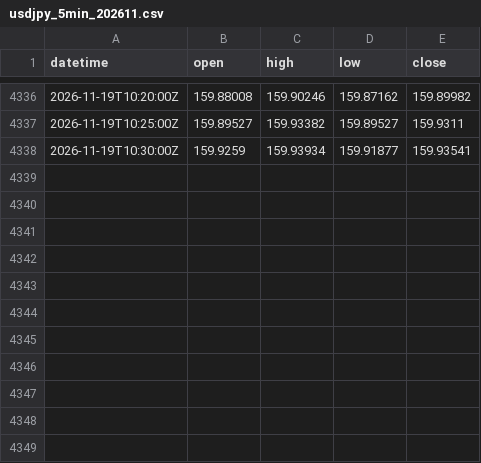
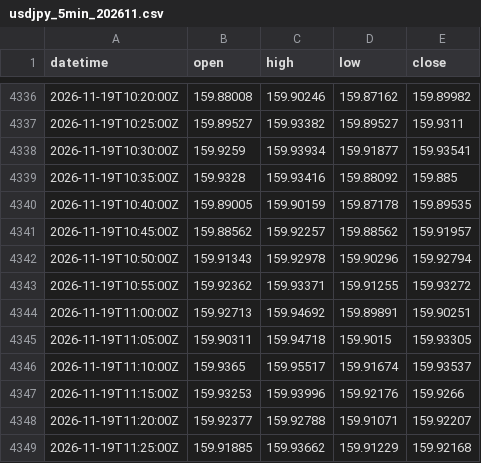
Before and after one commit to ambesho-maker/usdjpy-signal, a CSV file: data/usdjpy_5min_202611.csv, drawn as a sheet; only a part is shown, gaps mark what is left out.

```diff
--- a/data/usdjpy_5min_202611.csv
+++ b/data/usdjpy_5min_202611.csv
@@ -4338 +4338,12 @@ datetime,open,high,low,close
 2026-11-19T10:30:00Z,159.9259,159.93934,159.91877,159.93541
+2026-11-19T10:35:00Z,159.9328,159.93416,159.88092,159.885
+2026-11-19T10:40:00Z,159.89005,159.90159,159.87178,159.89535
+2026-11-19T10:45:00Z,159.88562,159.92257,159.88562,159.91957
+2026-11-19T10:50:00Z,159.91343,159.92978,159.90296,159.92794
+2026-11-19T10:55:00Z,159.92362,159.93371,159.91255,159.93272
+2026-11-19T11:00:00Z,159.92713,159.94692,159.89891,159.90251
+2026-11-19T11:05:00Z,159.90311,159.94718,159.9015,159.93305
+2026-11-19T11:10:00Z,159.9365,159.95517,159.91674,159.93537
+2026-11-19T11:15:00Z,159.93253,159.93996,159.92176,159.9266
+2026-11-19T11:20:00Z,159.92377,159.92788,159.91071,159.92207
+2026-11-19T11:25:00Z,159.91885,159.93662,159.91229,159.92168
```
Also changed, not shown: 1 other file.
